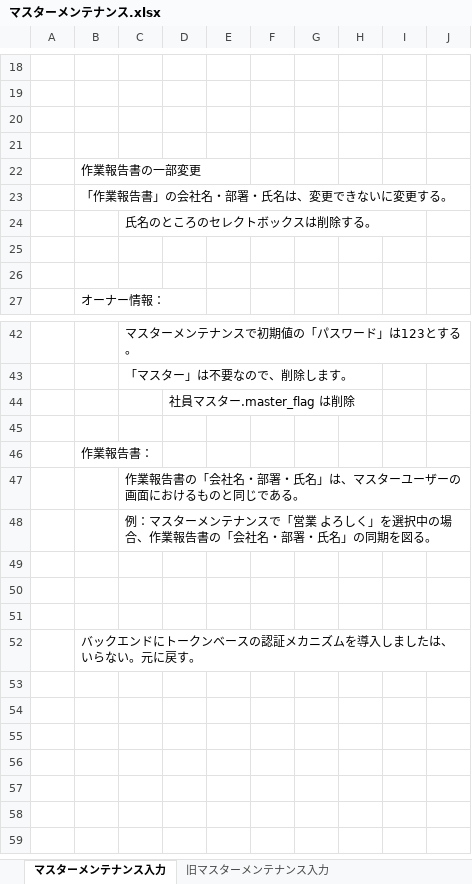
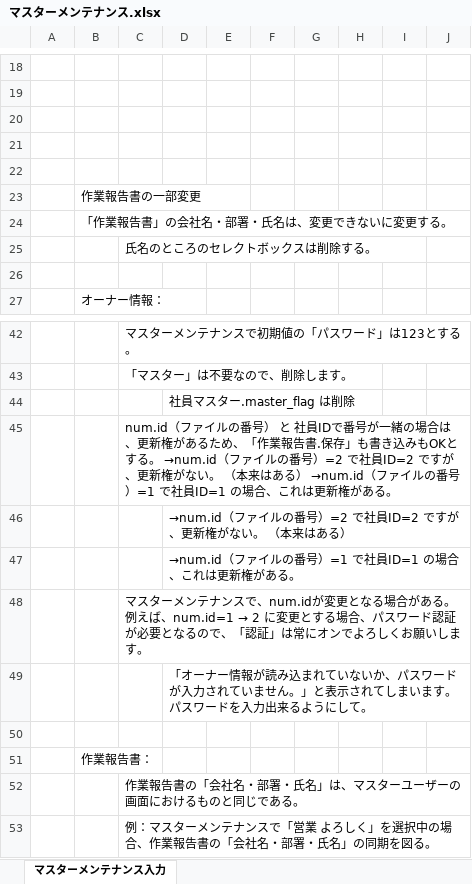
Before and after one commit to kazunyon/kinnmuhyou_17, an Excel workbook: 参考/マスターメンテナンス.xlsx, sheet マスターメンテナンス入力, drawn as a sheet; only a part is shown, gaps mark what is left out; values as stored, in another font and other column widths than the file's, no borders; charts and pictures not drawn; removed rows and columns are numbered as before the commit, all else as after; the diff names each change by its address in the sheet, - before the commit and + after, or states it on an @@ line.

```diff
--- a/参考/マスターメンテナンス.xlsx (sheet マスターメンテナンス入力)
+++ b/参考/マスターメンテナンス.xlsx (sheet マスターメンテナンス入力)
-sheet tab: 旧マスターメンテナンス入力
+row 22: (empty)
-row 25: (empty)
+row 45:  |  | num.id（ファイルの番号） と 社員IDで番号が一緒の場合は、更新権があるため、「作業報告書.保存」も書き込みもOKとする。 →num.id（ファイルの番号）=2 で社員ID=2 ですが、更新権がない。 （本来はある） →num.id（ファイルの番号）=1 で社員ID=1 の場合、これは更新権がある。
+row 46:  |  |  | →num.id（ファイルの番号）=2 で社員ID=2 ですが、更新権がない。 （本来はある）
+row 47:  |  |  | →num.id（ファイルの番号）=1 で社員ID=1 の場合、これは更新権がある。
+row 48:  |  | マスターメンテナンスで、num.idが変更となる場合がある。 例えば、num.id=1 → 2 に変更とする場合、パスワード認証が必要となるので、「認証」は常にオンでよろしくお願いします。
+row 49:  |  |  | 「オーナー情報が読み込まれていないか、パスワードが入力されていません。」と表示されてしまいます。 パスワードを入力出来るようにして。
-row 49: (empty)
-row 50: (empty)
-row 51: (empty)
-row 52:  | バックエンドにトークンベースの認証メカニズムを導入しましたは、いらない。元に戻す。
```
Also changed, not shown: charts or pictures, 4 other files.
